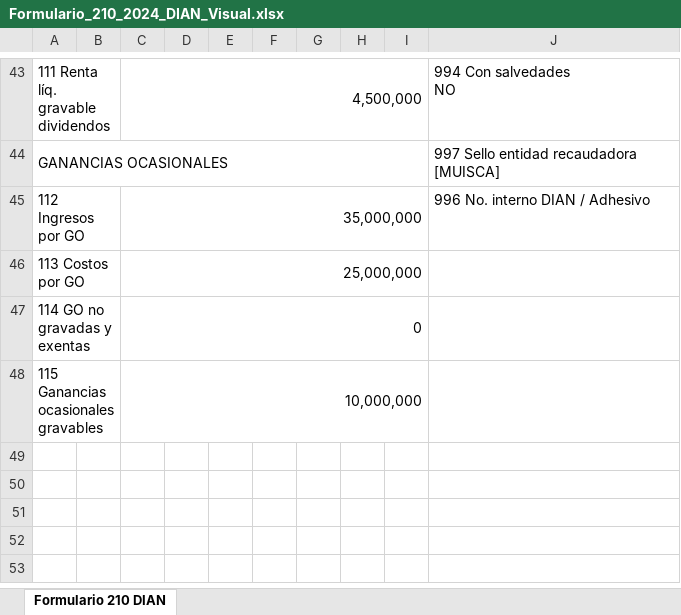
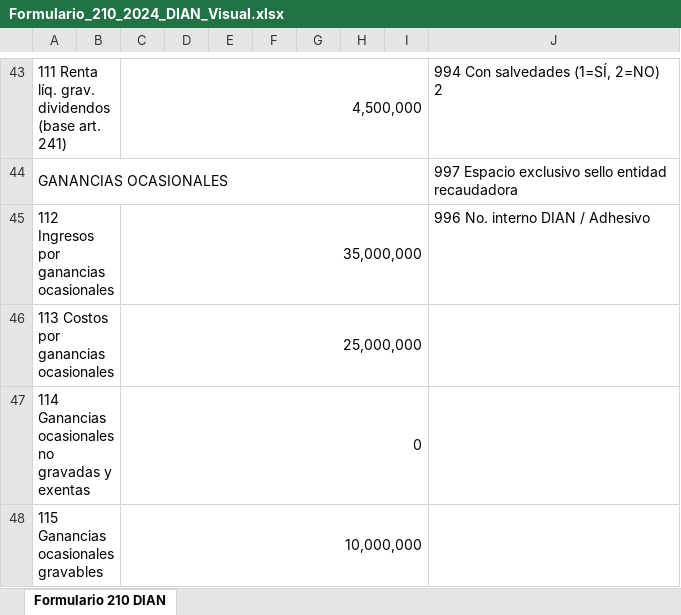
Before and after one commit to pipejack2002-alt/DecRenta-app, an Excel workbook: Formulario_210_2024_DIAN_Visual.xlsx, sheet Formulario 210 DIAN, drawn as a sheet; only a part is shown, gaps mark what is left out; values as stored, in another font and other column widths than the file's, no cell formats; ↵ is a line break in a cell; the diff covers the shown part only; the diff names each change by its address in the sheet, - before the commit and + after, or states it on an @@ line.

Commit message:
feat: Formulario_210_2024_DIAN_Visual.xlsx rehecho pixel-perfect del PDF oficial DIAN (bordes gruesos, paleta exacta, celdas combinadas, todas las secciones)

```diff
--- a/Formulario_210_2024_DIAN_Visual.xlsx (sheet Formulario 210 DIAN)
+++ b/Formulario_210_2024_DIAN_Visual.xlsx (sheet Formulario 210 DIAN)
-A43: 111 Renta líq. gravable dividendos
+A43: 111 Renta líq. grav. dividendos (base art. 241)
-J43: 994 Con salvedades ↵ NO
+J43: 994 Con salvedades (1=SÍ, 2=NO) ↵ 2
-J44: 997 Sello entidad recaudadora ↵ [MUISCA]
+J44: 997 Espacio exclusivo sello entidad recaudadora
-A45: 112 Ingresos por GO
+A45: 112 Ingresos por ganancias ocasionales
-A46: 113 Costos por GO
+A46: 113 Costos por ganancias ocasionales
-A47: 114 GO no gravadas y exentas
+A47: 114 Ganancias ocasionales no gravadas y exentas
```
Also changed, not shown: 2 added rows, 2 removed rows, 54 edited cells and merged cells elsewhere in this sheet, cell formats, 4 other files.
